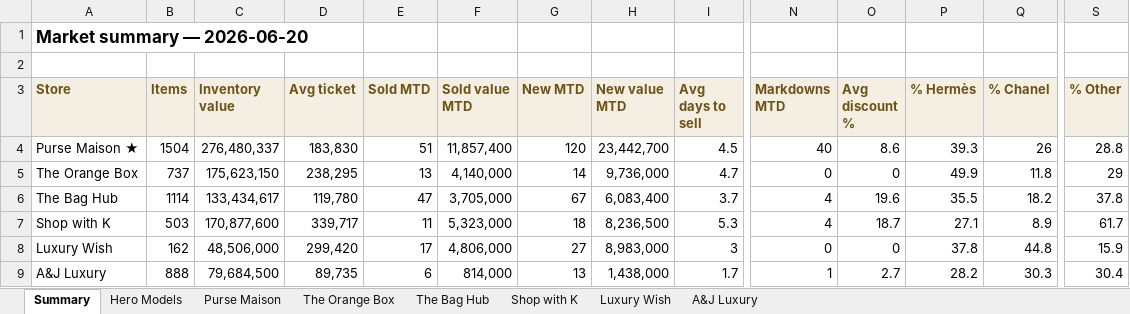
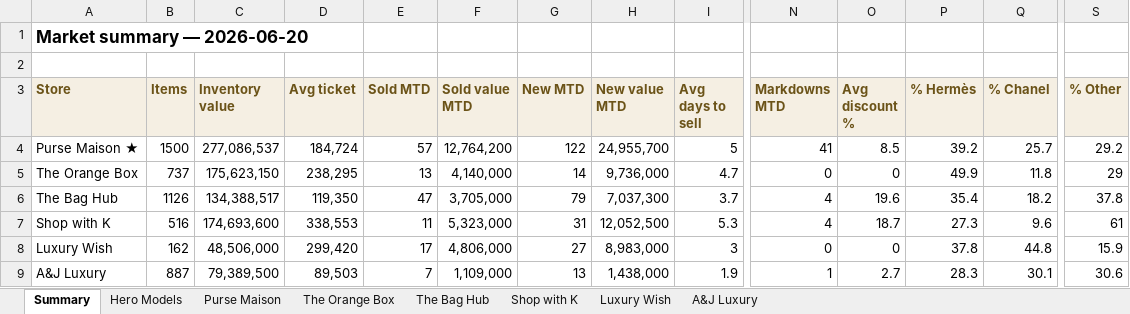
Before and after one commit to rbbincal-cpu/bag-intel, an Excel workbook: exports/bag-intel-2026-06-20.xlsx, sheet Summary, drawn as a sheet; only a part is shown, gaps mark what is left out; values as stored, in another font and other column widths than the file's, no borders; the diff covers the shown part only; the diff names each change by its address in the sheet, - before the commit and + after, or states it on an @@ line.

```diff
--- a/exports/bag-intel-2026-06-20.xlsx (sheet Summary)
+++ b/exports/bag-intel-2026-06-20.xlsx (sheet Summary)
-B4 (Items): 1504
+B4 (Items): 1500
-C4 (Inventory value): 276,480,337
+C4 (Inventory value): 277,086,537
-D4 (Avg ticket): 183,830
+D4 (Avg ticket): 184,724
-E4 (Sold MTD): 51
+E4 (Sold MTD): 57
-F4 (Sold value MTD): 11,857,400
+F4 (Sold value MTD): 12,764,200
-G4 (New MTD): 120
+G4 (New MTD): 122
-H4 (New value MTD): 23,442,700
+H4 (New value MTD): 24,955,700
-I4 (Avg days to sell): 4.5
+I4 (Avg days to sell): 5
-N4 (Markdowns MTD): 40
+N4 (Markdowns MTD): 41
-O4 (Avg discount %): 8.6
+O4 (Avg discount %): 8.5
-P4 (% Hermès): 39.3
+P4 (% Hermès): 39.2
-Q4 (% Chanel): 26
+Q4 (% Chanel): 25.7
-S4 (% Other): 28.8
+S4 (% Other): 29.2
-B6 (Items): 1114
+B6 (Items): 1126
-C6 (Inventory value): 133,434,617
+C6 (Inventory value): 134,388,517
-D6 (Avg ticket): 119,780
+D6 (Avg ticket): 119,350
-G6 (New MTD): 67
+G6 (New MTD): 79
-H6 (New value MTD): 6,083,400
+H6 (New value MTD): 7,037,300
-P6 (% Hermès): 35.5
+P6 (% Hermès): 35.4
-B7 (Items): 503
+B7 (Items): 516
-C7 (Inventory value): 170,877,600
+C7 (Inventory value): 174,693,600
-D7 (Avg ticket): 339,717
+D7 (Avg ticket): 338,553
-G7 (New MTD): 18
+G7 (New MTD): 31
-H7 (New value MTD): 8,236,500
+H7 (New value MTD): 12,052,500
-P7 (% Hermès): 27.1
+P7 (% Hermès): 27.3
-Q7 (% Chanel): 8.9
+Q7 (% Chanel): 9.6
-S7 (% Other): 61.7
+S7 (% Other): 61
-B9 (Items): 888
+B9 (Items): 887
-C9 (Inventory value): 79,684,500
+C9 (Inventory value): 79,389,500
-D9 (Avg ticket): 89,735
+D9 (Avg ticket): 89,503
-E9 (Sold MTD): 6
+E9 (Sold MTD): 7
-F9 (Sold value MTD): 814,000
+F9 (Sold value MTD): 1,109,000
-I9 (Avg days to sell): 1.7
+I9 (Avg days to sell): 1.9
-P9 (% Hermès): 28.2
+P9 (% Hermès): 28.3
-Q9 (% Chanel): 30.3
+Q9 (% Chanel): 30.1
-S9 (% Other): 30.4
+S9 (% Other): 30.6
```
Also changed, not shown: 1 edited cell elsewhere in this sheet, sheet The Bag Hub, sheet Shop with K, sheet Purse Maison, sheet A&J Luxury, sheet Hero Models, 2 other files.
